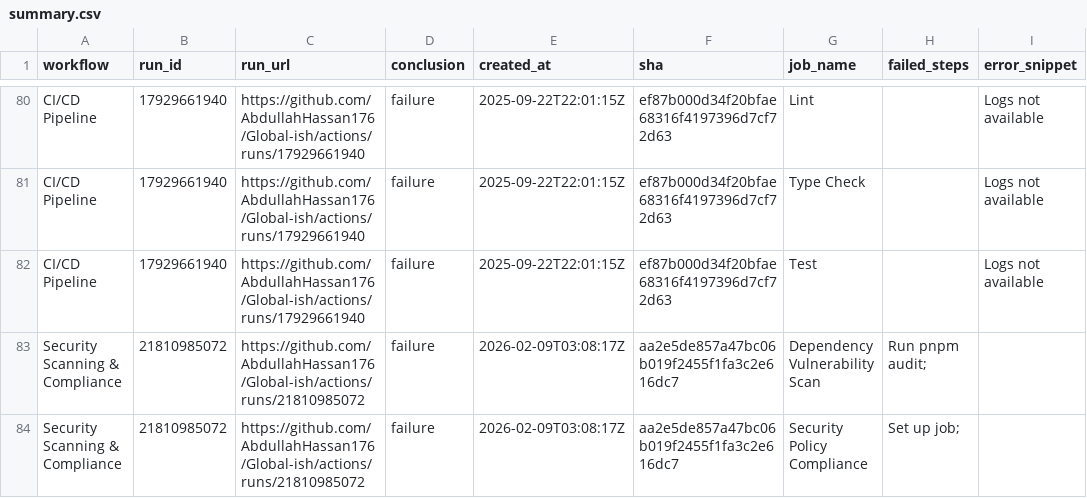
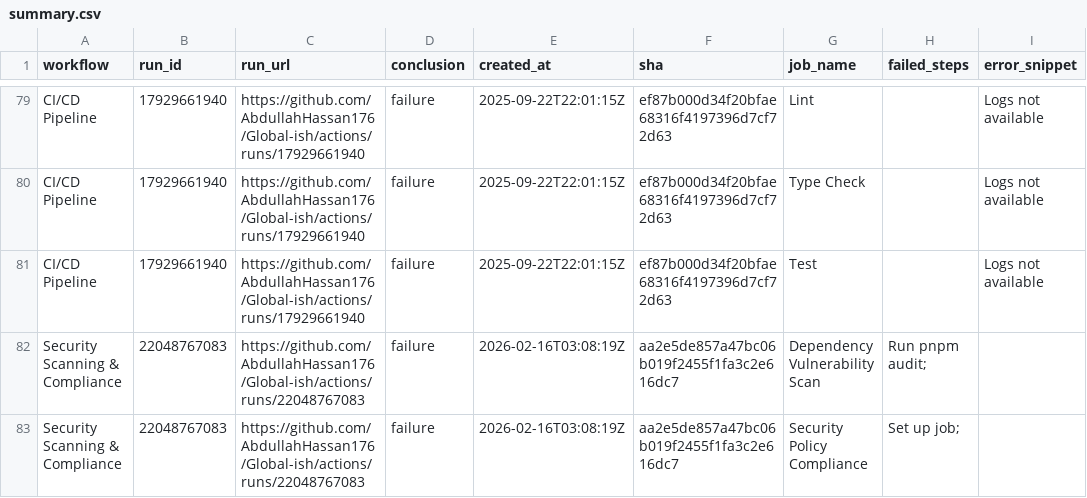
Before and after one commit to AbdullahHassan176/Global-ish, a CSV file: reports/summary.csv, drawn as a sheet; only a part is shown, gaps mark what is left out; the shorter side is filled out with more unchanged rows; the diff covers the shown part only; the diff names each change by its address in the sheet, - before the commit and + after, or states it on an @@ line.

```diff
--- a/reports/summary.csv
+++ b/reports/summary.csv
+row 82: Security Scanning & Compliance | 22048767083 | https://github.com/AbdullahHassan176/Global-ish/actions/runs/22048767083 | failure | 2026-02-16T03:08:19Z | aa2e5de857a47bc06b019f2455f1fa3c2e616dc7 | Dependency Vulnerability Scan | Run pnpm audit;
+row 83: Security Scanning & Compliance | 22048767083 | https://github.com/AbdullahHassan176/Global-ish/actions/runs/22048767083 | failure | 2026-02-16T03:08:19Z | aa2e5de857a47bc06b019f2455f1fa3c2e616dc7 | Security Policy Compliance | Set up job;
```
Also changed, not shown: 2 added rows, 5 removed rows and 8 edited cells elsewhere in this file, 1 other file.
